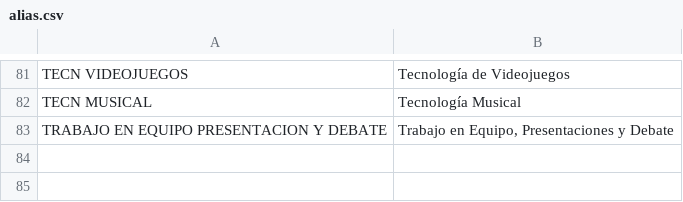
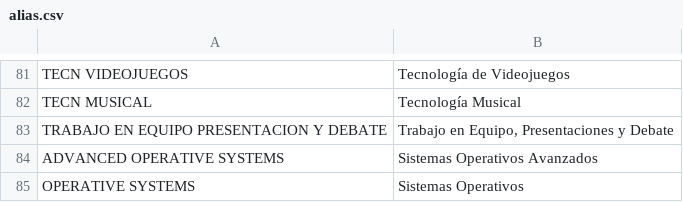
Before and after one commit to edelahozuah/HorariosEPS, a CSV file: data/alias.csv, drawn as a sheet; only a part is shown, gaps mark what is left out; the diff names each change by its address in the sheet, - before the commit and + after, or states it on an @@ line.

```diff
--- a/data/alias.csv
+++ b/data/alias.csv
+row 84: ADVANCED OPERATIVE SYSTEMS | Sistemas Operativos Avanzados
+row 85: OPERATIVE SYSTEMS | Sistemas Operativos
```
Also changed, not shown: 9 other files.
